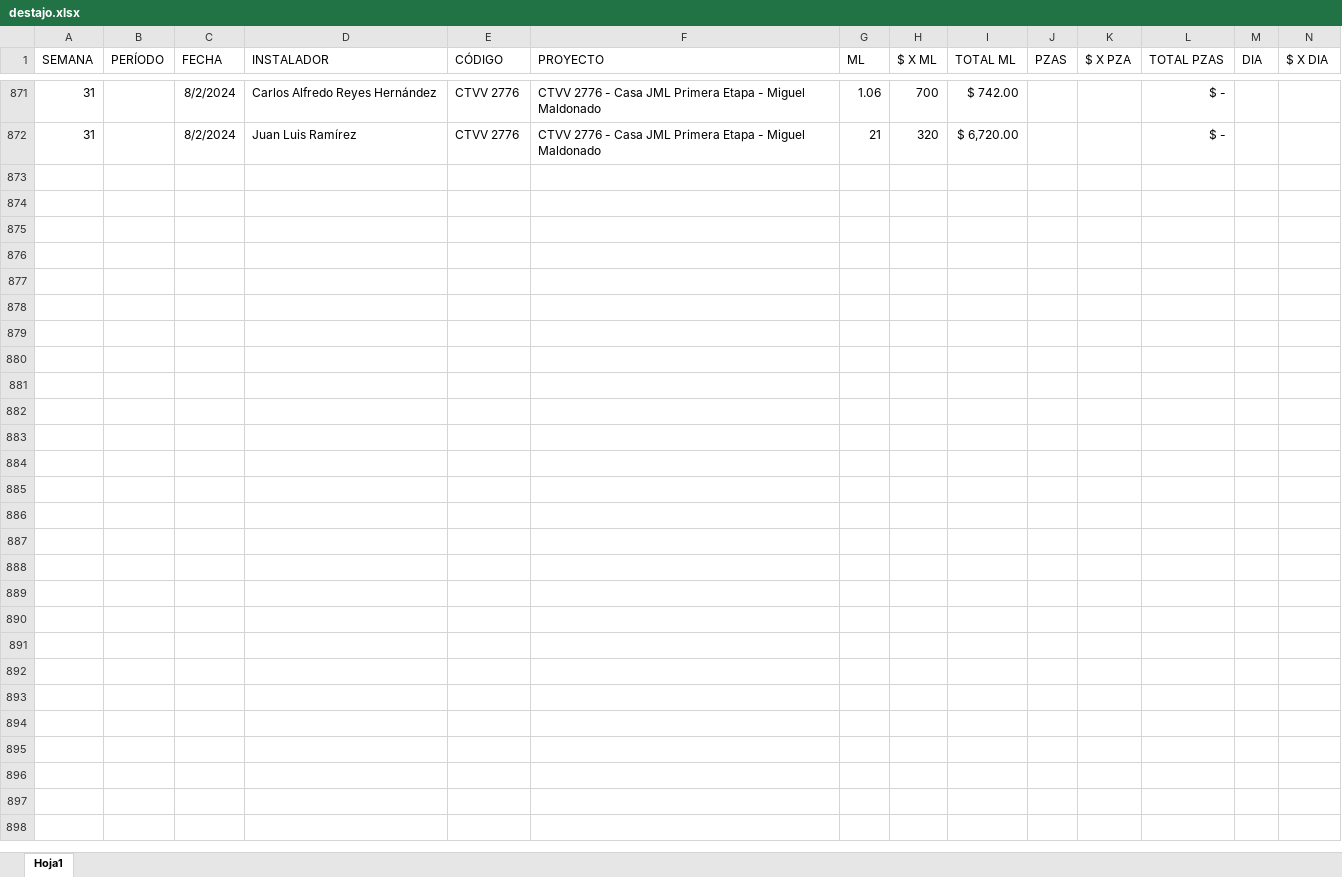
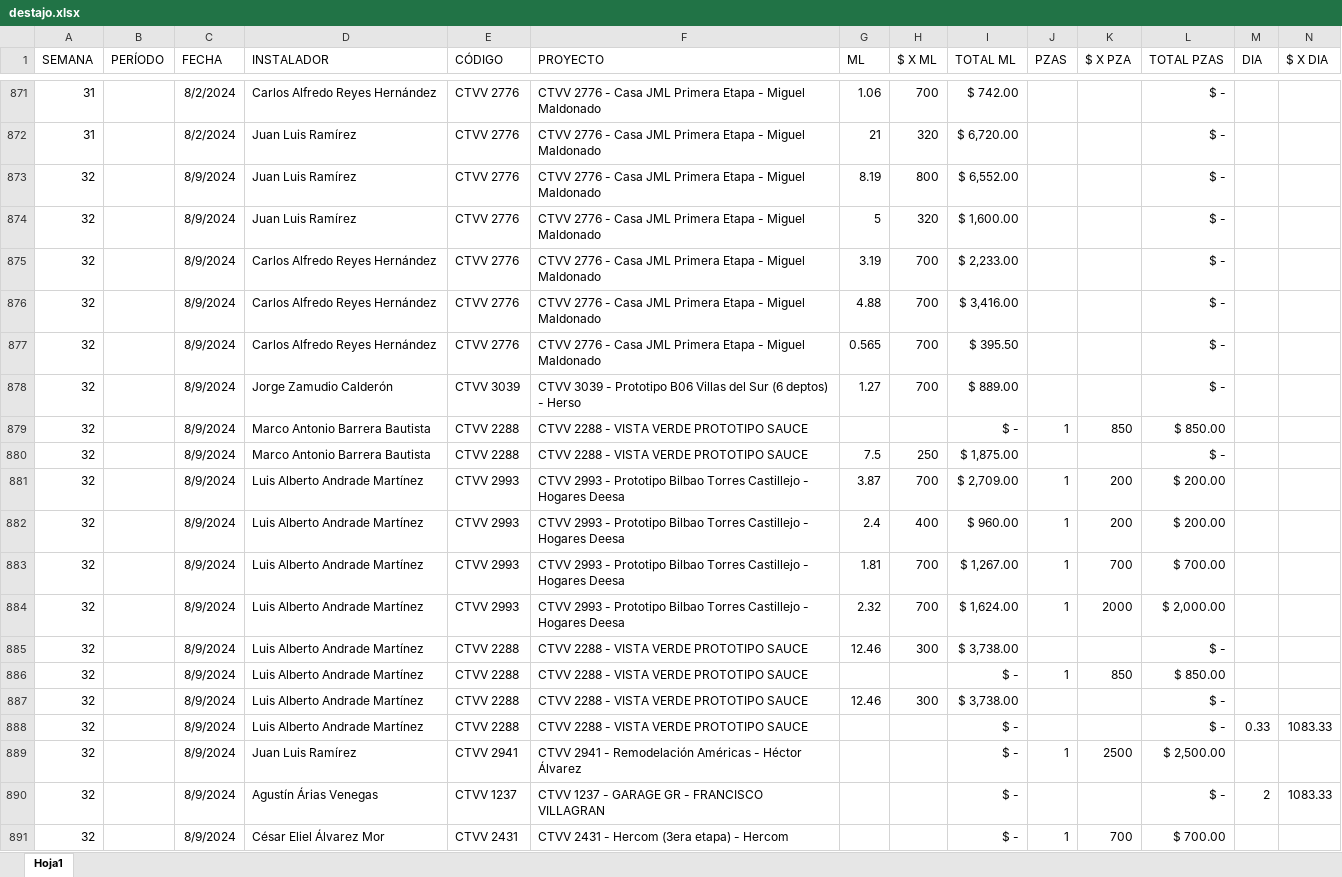
Before and after one commit to FerUlaje/Pruebas-Boton, an Excel workbook: datasets/destajo.xlsx, sheet Hoja1, drawn as a sheet; only a part is shown, gaps mark what is left out; values as stored, in another font and other column widths than the file's, no borders; table styles not drawn; rows hold the shown columns only; the diff covers the shown part only; the diff names each change by its address in the sheet, - before the commit and + after, or states it on an @@ line.

Commit message:
Destajo Sem 34

```diff
--- a/datasets/destajo.xlsx (sheet Hoja1)
+++ b/datasets/destajo.xlsx (sheet Hoja1)
+row 873: 32 |  | 8/9/2024 | Juan Luis Ramírez | CTVV 2776 | CTVV 2776 - Casa JML Primera Etapa - Miguel Maldonado | 8.19 | 800 | $ 6,552.00 |  |  | $ -
+row 874: 32 |  | 8/9/2024 | Juan Luis Ramírez | CTVV 2776 | CTVV 2776 - Casa JML Primera Etapa - Miguel Maldonado | 5 | 320 | $ 1,600.00 |  |  | $ -
+row 875: 32 |  | 8/9/2024 | Carlos Alfredo Reyes Hernández | CTVV 2776 | CTVV 2776 - Casa JML Primera Etapa - Miguel Maldonado | 3.19 | 700 | $ 2,233.00 |  |  | $ -
+row 876: 32 |  | 8/9/2024 | Carlos Alfredo Reyes Hernández | CTVV 2776 | CTVV 2776 - Casa JML Primera Etapa - Miguel Maldonado | 4.88 | 700 | $ 3,416.00 |  |  | $ -
+row 877: 32 |  | 8/9/2024 | Carlos Alfredo Reyes Hernández | CTVV 2776 | CTVV 2776 - Casa JML Primera Etapa - Miguel Maldonado | 0.565 | 700 | $ 395.50 |  |  | $ -
+row 878: 32 |  | 8/9/2024 | Jorge Zamudio Calderón | CTVV 3039 | CTVV 3039 - Prototipo B06 Villas del Sur (6 deptos) - Herso | 1.27 | 700 | $ 889.00 |  |  | $ -
+row 879: 32 |  | 8/9/2024 | Marco Antonio Barrera Bautista | CTVV 2288 | CTVV 2288 - VISTA VERDE PROTOTIPO SAUCE |  |  | $ - | 1 | 850 | $ 850.00
+row 880: 32 |  | 8/9/2024 | Marco Antonio Barrera Bautista | CTVV 2288 | CTVV 2288 - VISTA VERDE PROTOTIPO SAUCE | 7.5 | 250 | $ 1,875.00 |  |  | $ -
+row 881: 32 |  | 8/9/2024 | Luis Alberto Andrade Martínez | CTVV 2993 | CTVV 2993 - Prototipo Bilbao Torres Castillejo - Hogares Deesa | 3.87 | 700 | $ 2,709.00 | 1 | 200 | $ 200.00
+row 882: 32 |  | 8/9/2024 | Luis Alberto Andrade Martínez | CTVV 2993 | CTVV 2993 - Prototipo Bilbao Torres Castillejo - Hogares Deesa | 2.4 | 400 | $ 960.00 | 1 | 200 | $ 200.00
+row 883: 32 |  | 8/9/2024 | Luis Alberto Andrade Martínez | CTVV 2993 | CTVV 2993 - Prototipo Bilbao Torres Castillejo - Hogares Deesa | 1.81 | 700 | $ 1,267.00 | 1 | 700 | $ 700.00
+row 884: 32 |  | 8/9/2024 | Luis Alberto Andrade Martínez | CTVV 2993 | CTVV 2993 - Prototipo Bilbao Torres Castillejo - Hogares Deesa | 2.32 | 700 | $ 1,624.00 | 1 | 2000 | $ 2,000.00
+row 885: 32 |  | 8/9/2024 | Luis Alberto Andrade Martínez | CTVV 2288 | CTVV 2288 - VISTA VERDE PROTOTIPO SAUCE | 12.46 | 300 | $ 3,738.00 |  |  | $ -
+row 886: 32 |  | 8/9/2024 | Luis Alberto Andrade Martínez | CTVV 2288 | CTVV 2288 - VISTA VERDE PROTOTIPO SAUCE |  |  | $ - | 1 | 850 | $ 850.00
+row 887: 32 |  | 8/9/2024 | Luis Alberto Andrade Martínez | CTVV 2288 | CTVV 2288 - VISTA VERDE PROTOTIPO SAUCE | 12.46 | 300 | $ 3,738.00 |  |  | $ -
+row 888: 32 |  | 8/9/2024 | Luis Alberto Andrade Martínez | CTVV 2288 | CTVV 2288 - VISTA VERDE PROTOTIPO SAUCE |  |  | $ - |  |  | $ - | 0.33 | 1083.33
+row 889: 32 |  | 8/9/2024 | Juan Luis Ramírez | CTVV 2941 | CTVV 2941 - Remodelación Américas - Héctor Álvarez |  |  | $ - | 1 | 2500 | $ 2,500.00
+row 890: 32 |  | 8/9/2024 | Agustín Árias Venegas | CTVV 1237 | CTVV 1237 - GARAGE GR - FRANCISCO VILLAGRAN |  |  | $ - |  |  | $ - | 2 | 1083.33
+row 891: 32 |  | 8/9/2024 | César Eliel Álvarez Mor | CTVV 2431 | CTVV 2431 - Hercom (3era etapa) - Hercom |  |  | $ - | 1 | 700 | $ 700.00
```
Also changed, not shown: 86 added rows elsewhere in this sheet.
